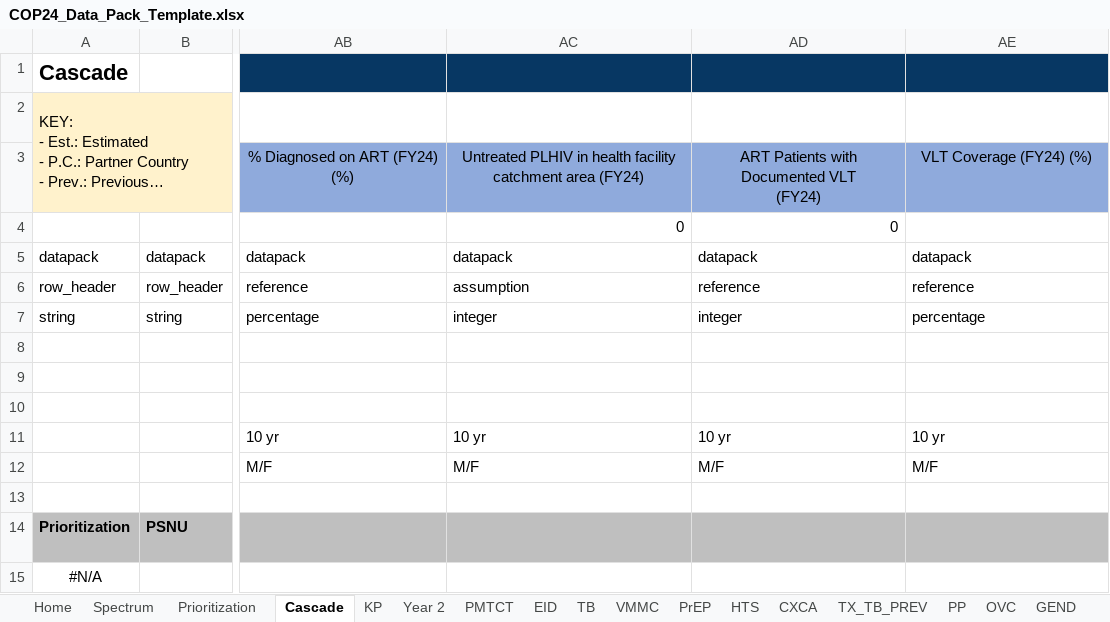
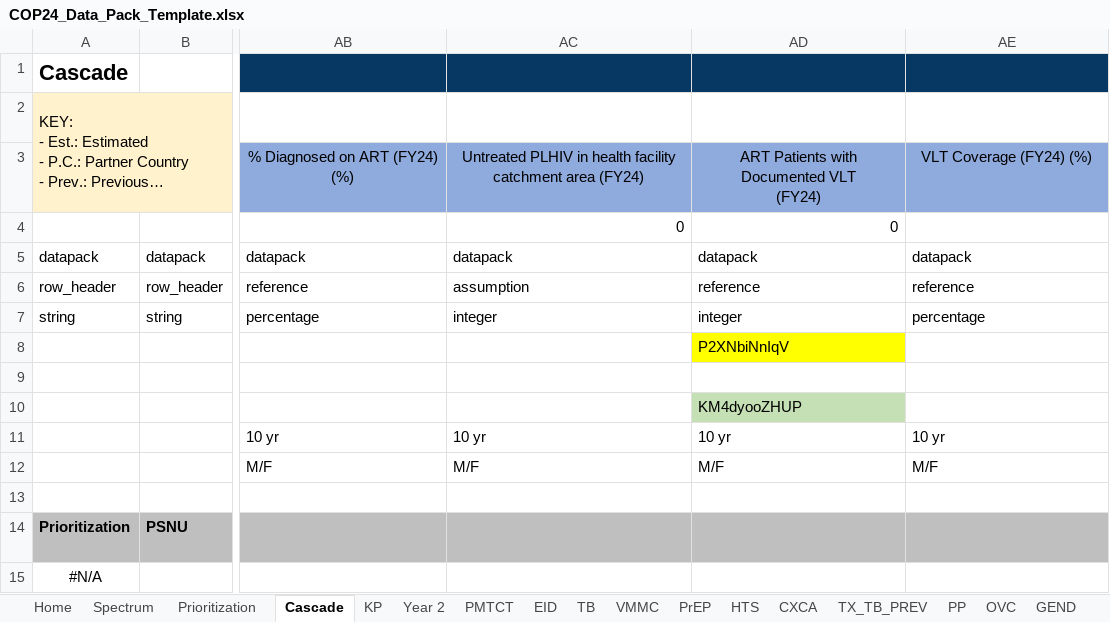
Before and after one commit to pepfar-datim/datapackr, an Excel workbook: inst/extdata/COP24_Data_Pack_Template.xlsx, sheet Cascade, drawn as a sheet; only a part is shown, gaps mark what is left out; long unchanged cells end in …; values as stored, in another font and other column widths than the file's, no borders; conditional formats not drawn; the diff names each change by its address in the sheet, - before the commit and + after, or states it on an @@ line.

Commit message:
DP-1051
Add metadata /data element for ART Patients with Documented VLT

```diff
--- a/inst/extdata/COP24_Data_Pack_Template.xlsx (sheet Cascade)
+++ b/inst/extdata/COP24_Data_Pack_Template.xlsx (sheet Cascade)
-AD8: (empty)
+AD8: P2XNbiNnIqV
-AD8 fill: none
+AD8 fill: #FFFF00
-AD10: (empty)
+AD10: KM4dyooZHUP
-AD10 fill: none
+AD10 fill: #C5E0B4
```
